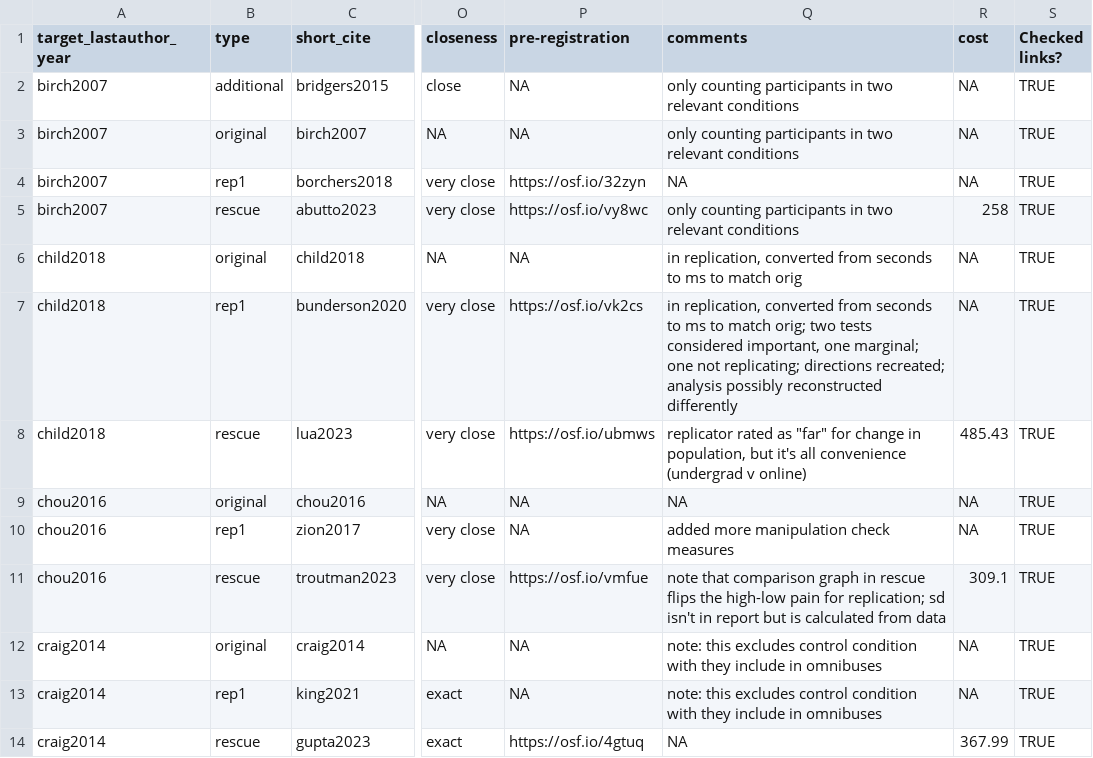
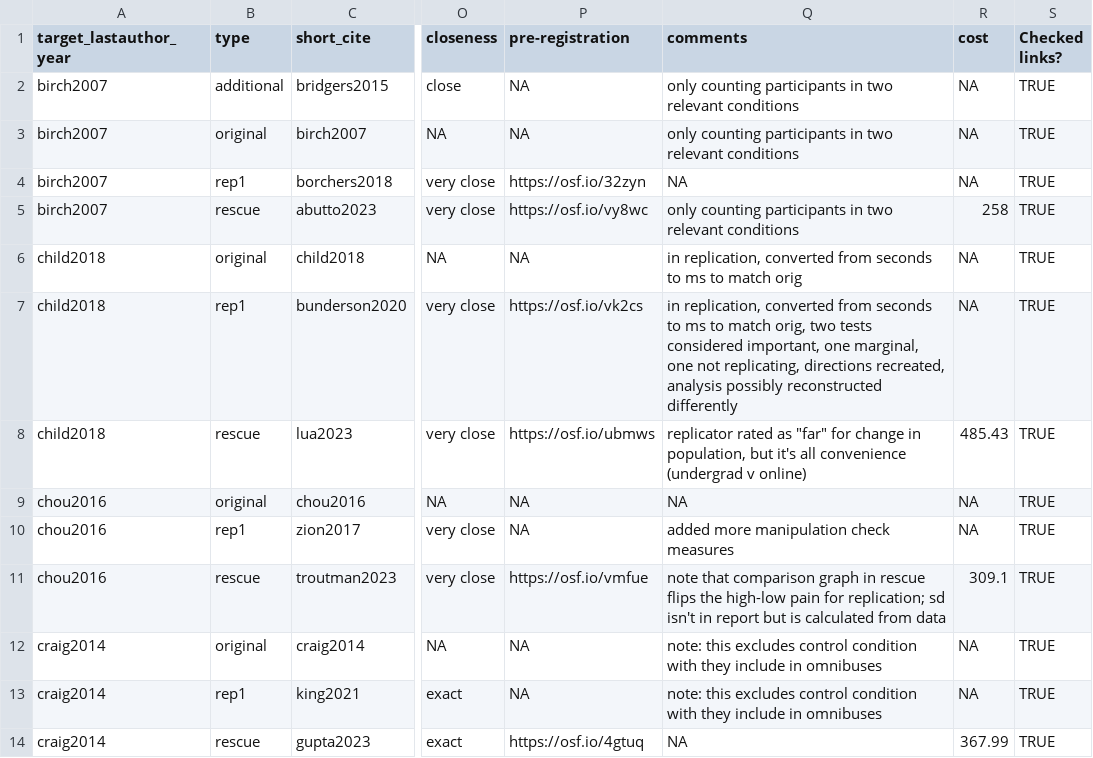
Before and after one commit to langcog/251-rescue-projects, a CSV file: data/combined_data.csv, drawn as a sheet; only a part is shown, gaps mark what is left out; the diff names each change by its address in the sheet, - before the commit and + after, or states it on an @@ line.

Commit message:
try excel data format

```diff
--- a/data/combined_data.csv
+++ b/data/combined_data.csv
-Q7 (comments): …to match orig; two tests considered important, one marginal; one not replicating; directions recreated; analysis possibly…
+Q7 (comments): …to match orig, two tests considered important, one marginal, one not replicating, directions recreated, analysis possibly…
```
Also changed, not shown: 7 other files.
